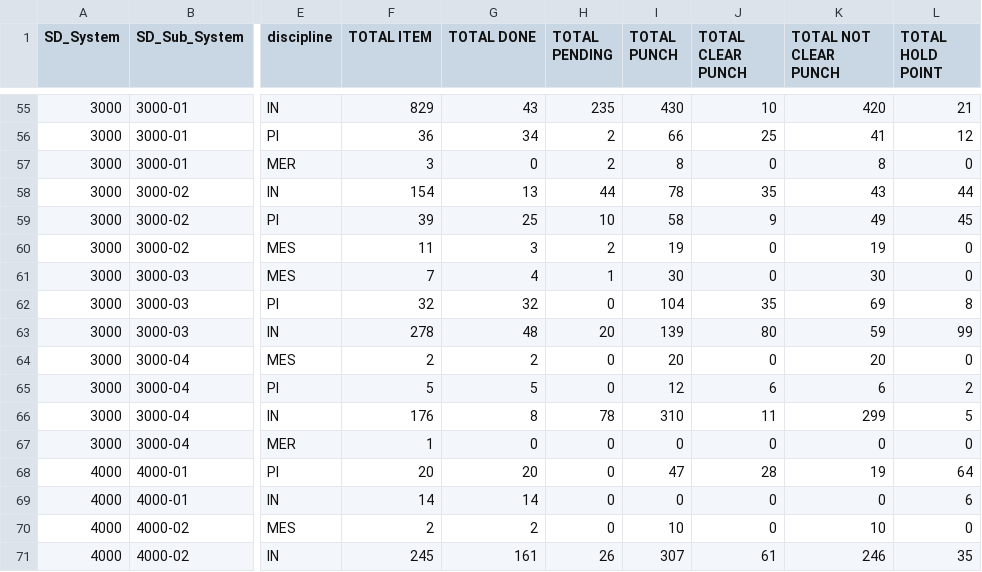
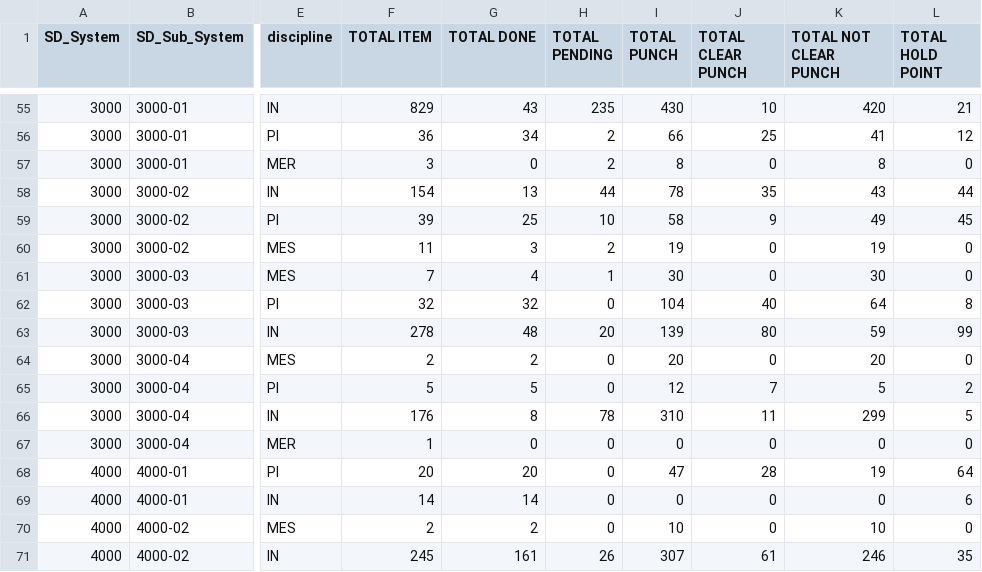
Before and after one commit to akarimvand/SAPRA2, a CSV file: dbcsv/DATA.CSV, drawn as a sheet; only a part is shown, gaps mark what is left out; the diff covers the shown part only; the diff names each change by its address in the sheet, - before the commit and + after, or states it on an @@ line.

```diff
--- a/dbcsv/DATA.CSV
+++ b/dbcsv/DATA.CSV
-J62 (TOTAL CLEAR PUNCH): 35
+J62 (TOTAL CLEAR PUNCH): 40
-K62 (TOTAL NOT CLEAR PUNCH): 69
+K62 (TOTAL NOT CLEAR PUNCH): 64
-J65 (TOTAL CLEAR PUNCH): 6
+J65 (TOTAL CLEAR PUNCH): 7
-K65 (TOTAL NOT CLEAR PUNCH): 6
+K65 (TOTAL NOT CLEAR PUNCH): 5
```
Also changed, not shown: 21 edited cells elsewhere in this file.
